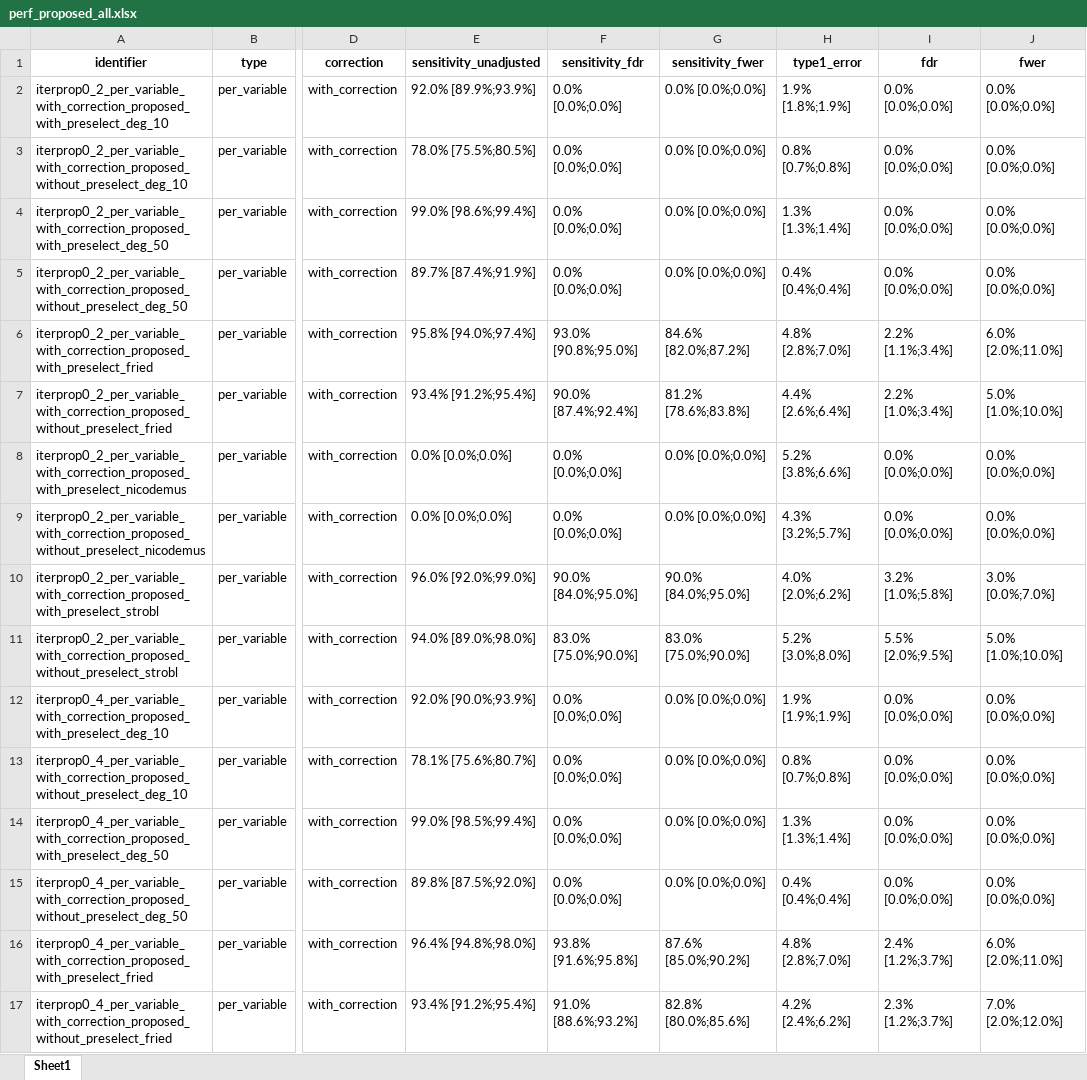
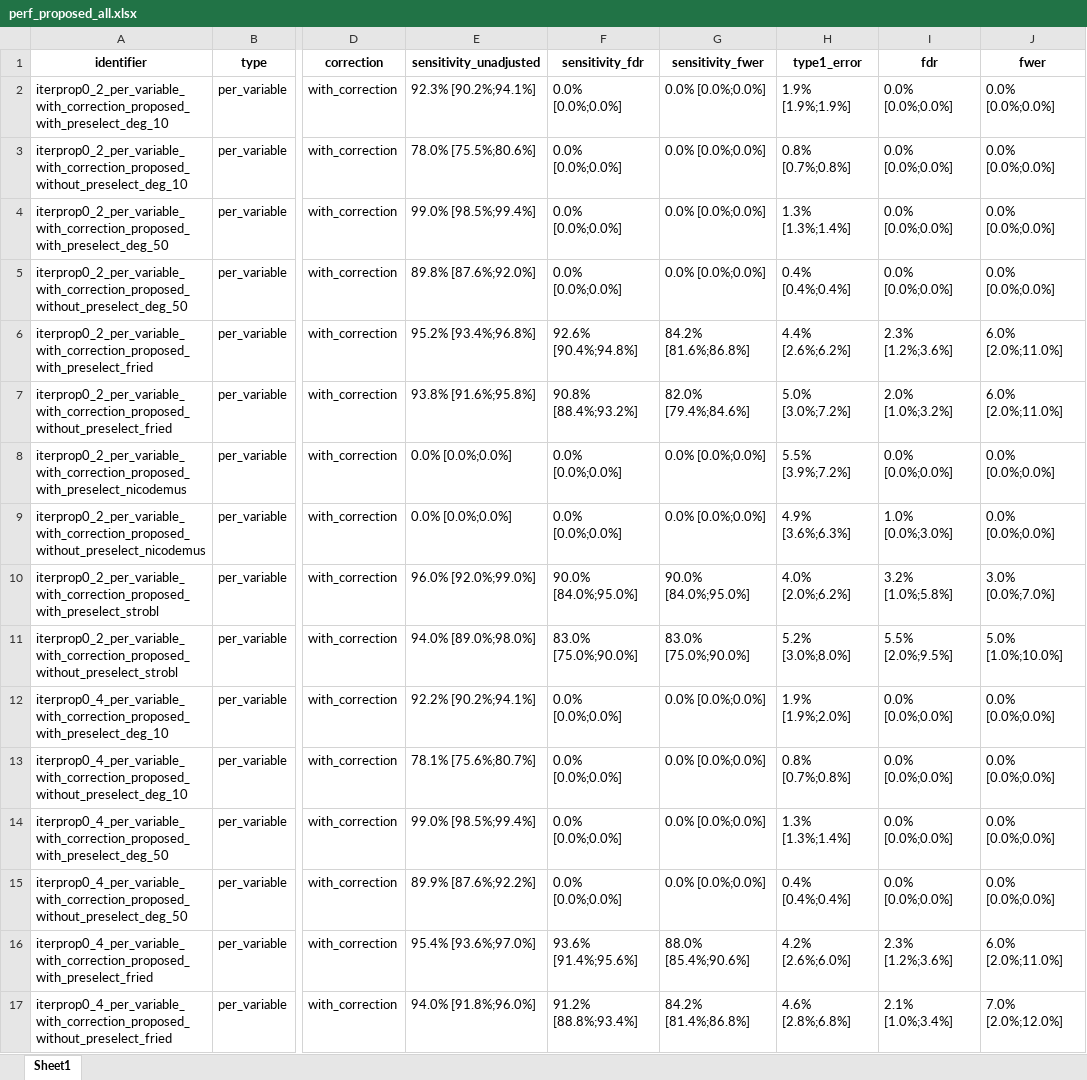
Before and after one commit to mueller-staburo/shadowVIMP-Publication, an Excel workbook: perf_proposed_all.xlsx, sheet Sheet1, drawn as a sheet; only a part is shown, gaps mark what is left out; values as stored, in another font and other column widths than the file's, no borders; the diff covers the shown part only; the diff names each change by its address in the sheet, - before the commit and + after, or states it on an @@ line.

Commit message:
Updated 01_sim.R Updated results xlsx files

```diff
--- a/perf_proposed_all.xlsx (sheet Sheet1)
+++ b/perf_proposed_all.xlsx (sheet Sheet1)
-E2 (sensitivity_unadjusted): 92.0% [89.9%;93.9%]
+E2 (sensitivity_unadjusted): 92.3% [90.2%;94.1%]
-H2 (type1_error): 1.9% [1.8%;1.9%]
+H2 (type1_error): 1.9% [1.9%;1.9%]
-E3 (sensitivity_unadjusted): 78.0% [75.5%;80.5%]
+E3 (sensitivity_unadjusted): 78.0% [75.5%;80.6%]
-E4 (sensitivity_unadjusted): 99.0% [98.6%;99.4%]
+E4 (sensitivity_unadjusted): 99.0% [98.5%;99.4%]
-E5 (sensitivity_unadjusted): 89.7% [87.4%;91.9%]
+E5 (sensitivity_unadjusted): 89.8% [87.6%;92.0%]
-E6 (sensitivity_unadjusted): 95.8% [94.0%;97.4%]
+E6 (sensitivity_unadjusted): 95.2% [93.4%;96.8%]
-F6 (sensitivity_fdr): 93.0% [90.8%;95.0%]
+F6 (sensitivity_fdr): 92.6% [90.4%;94.8%]
-G6 (sensitivity_fwer): 84.6% [82.0%;87.2%]
+G6 (sensitivity_fwer): 84.2% [81.6%;86.8%]
-H6 (type1_error): 4.8% [2.8%;7.0%]
+H6 (type1_error): 4.4% [2.6%;6.2%]
-I6 (fdr): 2.2% [1.1%;3.4%]
+I6 (fdr): 2.3% [1.2%;3.6%]
-E7 (sensitivity_unadjusted): 93.4% [91.2%;95.4%]
+E7 (sensitivity_unadjusted): 93.8% [91.6%;95.8%]
-F7 (sensitivity_fdr): 90.0% [87.4%;92.4%]
+F7 (sensitivity_fdr): 90.8% [88.4%;93.2%]
-G7 (sensitivity_fwer): 81.2% [78.6%;83.8%]
+G7 (sensitivity_fwer): 82.0% [79.4%;84.6%]
-H7 (type1_error): 4.4% [2.6%;6.4%]
+H7 (type1_error): 5.0% [3.0%;7.2%]
-I7 (fdr): 2.2% [1.0%;3.4%]
+I7 (fdr): 2.0% [1.0%;3.2%]
-J7 (fwer): 5.0% [1.0%;10.0%]
+J7 (fwer): 6.0% [2.0%;11.0%]
-H8 (type1_error): 5.2% [3.8%;6.6%]
+H8 (type1_error): 5.5% [3.9%;7.2%]
-H9 (type1_error): 4.3% [3.2%;5.7%]
+H9 (type1_error): 4.9% [3.6%;6.3%]
-I9 (fdr): 0.0% [0.0%;0.0%]
+I9 (fdr): 1.0% [0.0%;3.0%]
-E12 (sensitivity_unadjusted): 92.0% [90.0%;93.9%]
+E12 (sensitivity_unadjusted): 92.2% [90.2%;94.1%]
-H12 (type1_error): 1.9% [1.9%;1.9%]
+H12 (type1_error): 1.9% [1.9%;2.0%]
-E15 (sensitivity_unadjusted): 89.8% [87.5%;92.0%]
+E15 (sensitivity_unadjusted): 89.9% [87.6%;92.2%]
-E16 (sensitivity_unadjusted): 96.4% [94.8%;98.0%]
+E16 (sensitivity_unadjusted): 95.4% [93.6%;97.0%]
-F16 (sensitivity_fdr): 93.8% [91.6%;95.8%]
+F16 (sensitivity_fdr): 93.6% [91.4%;95.6%]
-G16 (sensitivity_fwer): 87.6% [85.0%;90.2%]
+G16 (sensitivity_fwer): 88.0% [85.4%;90.6%]
-H16 (type1_error): 4.8% [2.8%;7.0%]
+H16 (type1_error): 4.2% [2.6%;6.0%]
-I16 (fdr): 2.4% [1.2%;3.7%]
+I16 (fdr): 2.3% [1.2%;3.6%]
-E17 (sensitivity_unadjusted): 93.4% [91.2%;95.4%]
+E17 (sensitivity_unadjusted): 94.0% [91.8%;96.0%]
-F17 (sensitivity_fdr): 91.0% [88.6%;93.2%]
+F17 (sensitivity_fdr): 91.2% [88.8%;93.4%]
-G17 (sensitivity_fwer): 82.8% [80.0%;85.6%]
+G17 (sensitivity_fwer): 84.2% [81.4%;86.8%]
-H17 (type1_error): 4.2% [2.4%;6.2%]
+H17 (type1_error): 4.6% [2.8%;6.8%]
-I17 (fdr): 2.3% [1.2%;3.7%]
+I17 (fdr): 2.1% [1.0%;3.4%]
```
Also changed, not shown: 550 edited cells elsewhere in this sheet, nico_type1_error.xlsx, perf_others.xlsx, 30 other files.
